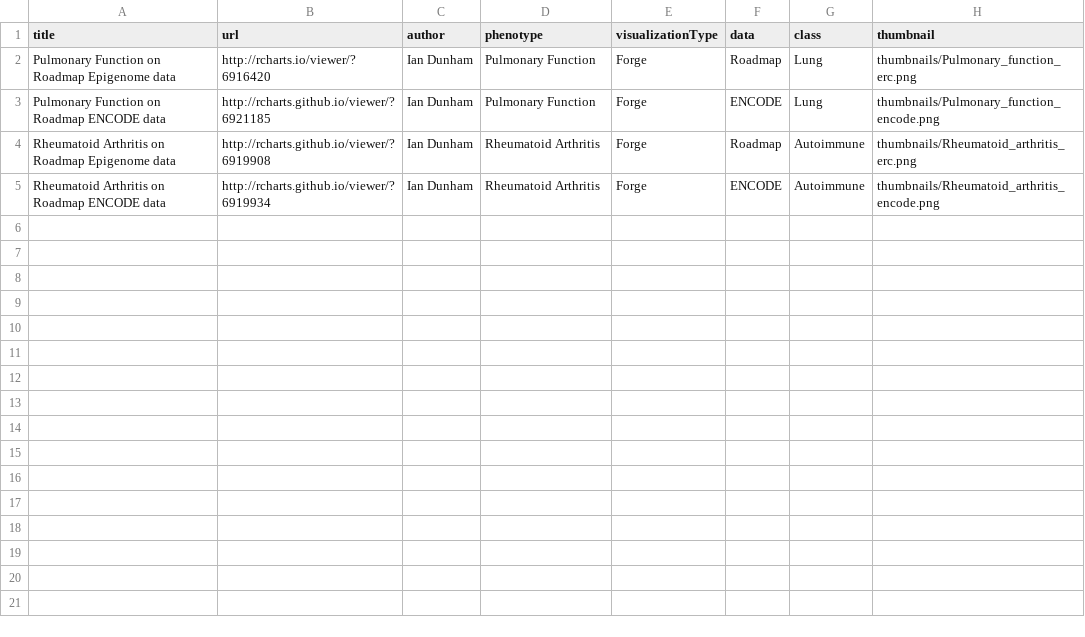
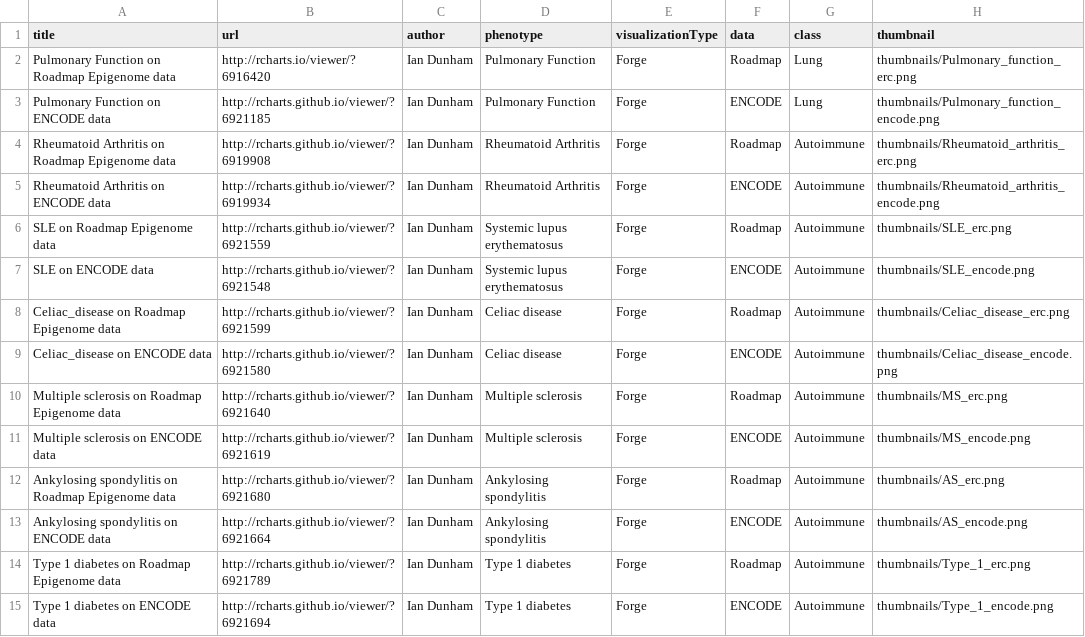
Before and after one commit to iandunham/gallery, a CSV file: forge_gallery.csv, drawn as a sheet.

Commit message:
Added autoimmune charts

```diff
--- a/forge_gallery.csv
+++ b/forge_gallery.csv
@@ -2,4 +2,14 @@ title,url,author,phenotype,visualizationType,data,class,thumbnail
 Pulmonary Function on Roadmap Epigenome data,http://rcharts.io/viewer/?6916420,Ian Dunham,Pulmonary Function,Forge,Roadmap,Lung,thumbnails/Pulmonary_function_erc.png
-Pulmonary Function on Roadmap ENCODE data,http://rcharts.github.io/viewer/?6921185,Ian Dunham,Pulmonary Function,Forge,ENCODE,Lung,thumbnails/Pulmonary_function_encode.png
+Pulmonary Function on ENCODE data,http://rcharts.github.io/viewer/?6921185,Ian Dunham,Pulmonary Function,Forge,ENCODE,Lung,thumbnails/Pulmonary_function_encode.png
 Rheumatoid Arthritis on Roadmap Epigenome data,http://rcharts.github.io/viewer/?6919908,Ian Dunham,Rheumatoid Arthritis,Forge,Roadmap,Autoimmune,thumbnails/Rheumatoid_arthritis_erc.png
-Rheumatoid Arthritis on Roadmap ENCODE data,http://rcharts.github.io/viewer/?6919934,Ian Dunham,Rheumatoid Arthritis,Forge,ENCODE,Autoimmune,thumbnails/Rheumatoid_arthritis_encode.png
+Rheumatoid Arthritis on ENCODE data,http://rcharts.github.io/viewer/?6919934,Ian Dunham,Rheumatoid Arthritis,Forge,ENCODE,Autoimmune,thumbnails/Rheumatoid_arthritis_encode.png
+SLE on Roadmap Epigenome data,http://rcharts.github.io/viewer/?6921559,Ian Dunham,Systemic lupus erythematosus,Forge,Roadmap,Autoimmune,thumbnails/SLE_erc.png
+SLE on ENCODE data,http://rcharts.github.io/viewer/?6921548,Ian Dunham,Systemic lupus erythematosus,Forge,ENCODE,Autoimmune,thumbnails/SLE_encode.png
+Celiac_disease on Roadmap Epigenome data,http://rcharts.github.io/viewer/?6921599,Ian Dunham,Celiac disease,Forge,Roadmap,Autoimmune,thumbnails/Celiac_disease_erc.png
+Celiac_disease on ENCODE data,http://rcharts.github.io/viewer/?6921580,Ian Dunham,Celiac disease,Forge,ENCODE,Autoimmune,thumbnails/Celiac_disease_encode.png
+Multiple sclerosis on Roadmap Epigenome data,http://rcharts.github.io/viewer/?6921640,Ian Dunham,Multiple sclerosis,Forge,Roadmap,Autoimmune,thumbnails/MS_erc.png
+Multiple sclerosis on ENCODE data,http://rcharts.github.io/viewer/?6921619,Ian Dunham,Multiple sclerosis,Forge,ENCODE,Autoimmune,thumbnails/MS_encode.png
+Ankylosing spondylitis on Roadmap Epigenome data,http://rcharts.github.io/viewer/?6921680,Ian Dunham,Ankylosing spondylitis,Forge,Roadmap,Autoimmune,thumbnails/AS_erc.png
+Ankylosing spondylitis on ENCODE data,http://rcharts.github.io/viewer/?6921664,Ian Dunham,Ankylosing spondylitis,Forge,ENCODE,Autoimmune,thumbnails/AS_encode.png
+Type 1 diabetes on Roadmap Epigenome data,http://rcharts.github.io/viewer/?6921789,Ian Dunham,Type 1 diabetes,Forge,Roadmap,Autoimmune,thumbnails/Type_1_erc.png
+Type 1 diabetes on ENCODE data,http://rcharts.github.io/viewer/?6921694,Ian Dunham,Type 1 diabetes,Forge,ENCODE,Autoimmune,thumbnails/Type_1_encode.png
```
Also changed, not shown: 9 other files.
